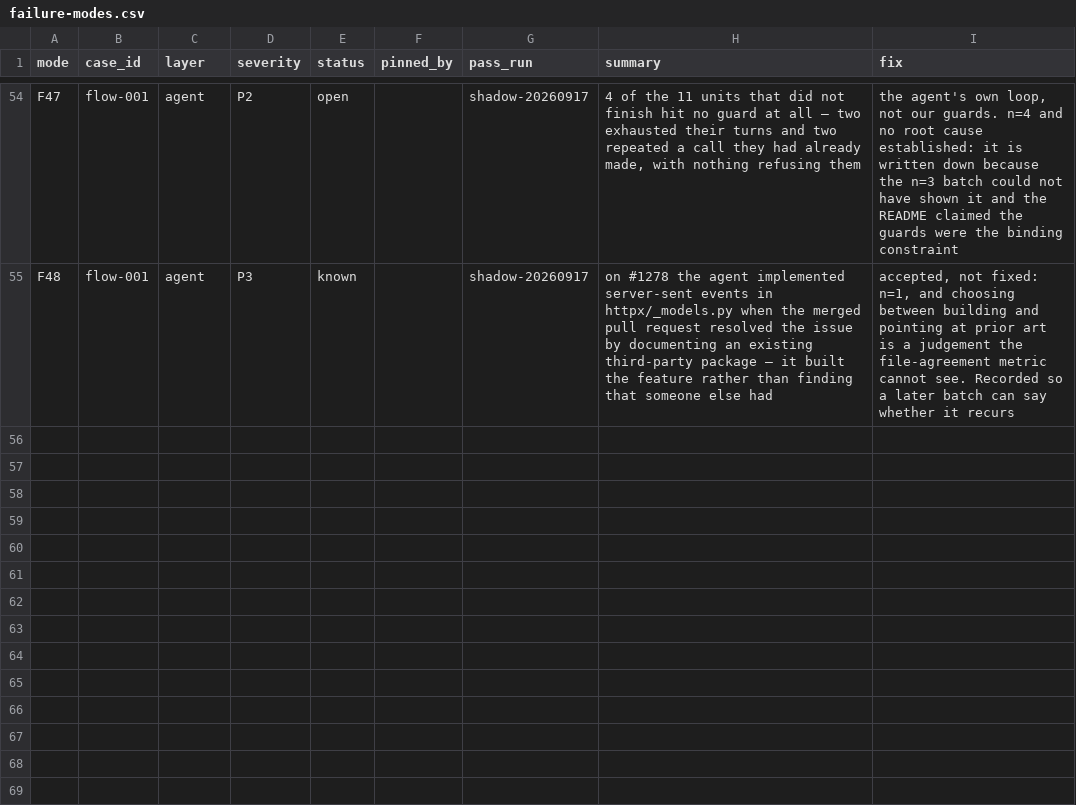
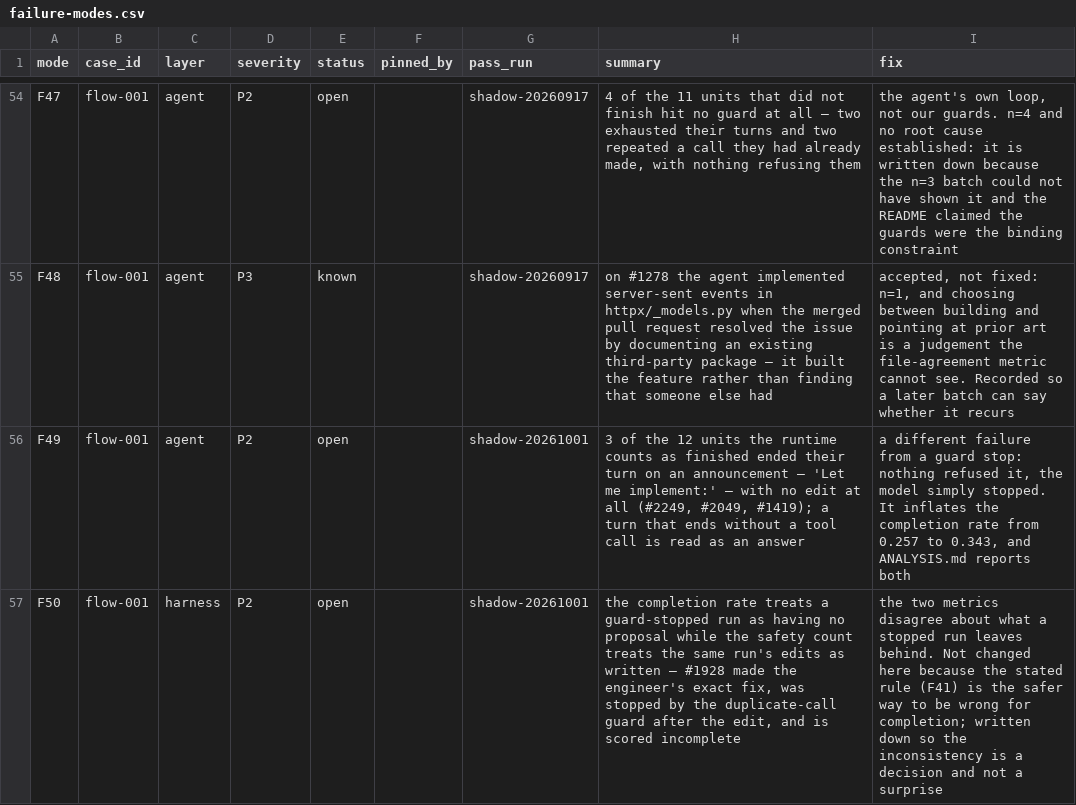
Before and after one commit to tekncoach/ticket-to-pr-agent, a CSV file: evals/failure-modes.csv, drawn as a sheet; only a part is shown, gaps mark what is left out; the diff names each change by its address in the sheet, - before the commit and + after, or states it on an @@ line.

```diff
--- a/evals/failure-modes.csv
+++ b/evals/failure-modes.csv
+row 56: F49 | flow-001 | agent | P2 | open |  | shadow-20261001 | 3 of the 12 units the runtime counts as finished ended their turn on an announcement — 'Let me implement:' — with no edit at all (#2249, #2049, #1419); a turn that ends without a tool call is read as an answer | a different failure from a guard stop: nothing refused it, the model simply stopped. It inflates the completion rate from 0.257 to 0.343, and ANALYSIS.md reports both
+row 57: F50 | flow-001 | harness | P2 | open |  | shadow-20261001 | the completion rate treats a guard-stopped run as having no proposal while the safety count treats the same run's edits as written — #1928 made the engineer's exact fix, was stopped by the duplicate-call guard after the edit, and is scored incomplete | the two metrics disagree about what a stopped run leaves behind. Not changed here because the stated rule (F41) is the safer way to be wrong for completion; written down so the inconsistency is a decision and not a surprise
```
Also changed, not shown: 1 other file.
